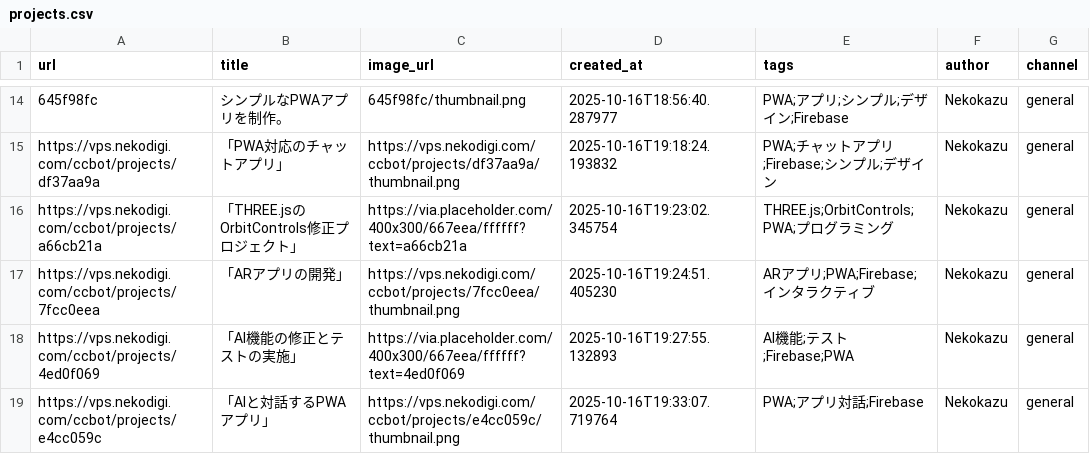
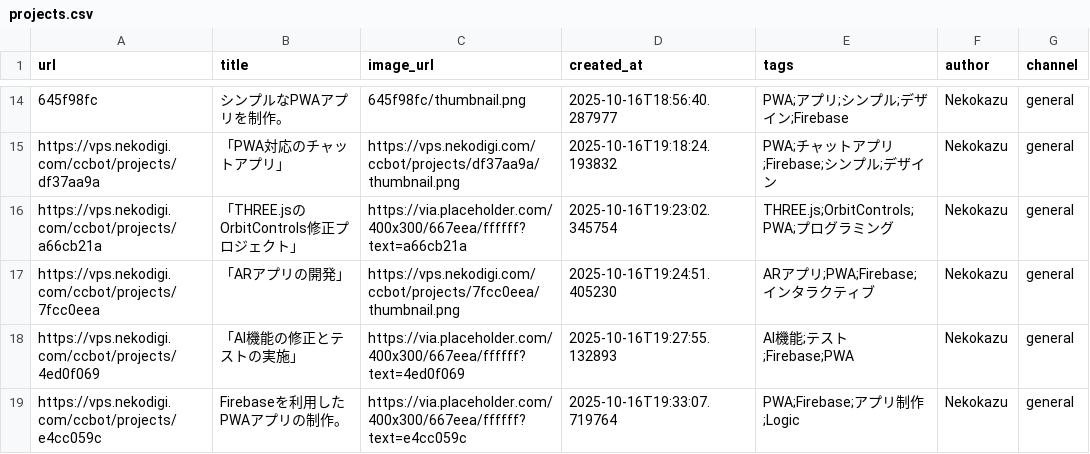
Before and after one commit to Nekodigi/ccbot-vps-deploy, a CSV file: projects/projects.csv, drawn as a sheet; only a part is shown, gaps mark what is left out.

Commit message:
Update: Firebaseを利用したPWAアプリの制作。

```diff
--- a/projects/projects.csv
+++ b/projects/projects.csv
@@ -18,2 +18,2 @@ https://vps.nekodigi.com/ccbot/projects/7fcc0eea,「ARアプリの開発」,http
 https://vps.nekodigi.com/ccbot/projects/4ed0f069,「AI機能の修正とテストの実施」,https://via.placeholder.com/400x300/667eea/ffffff?text=4ed0f069,2025-10-16T19:27:55.132893,AI機能;テスト;Firebase;PWA,Nekokazu,general
-https://vps.nekodigi.com/ccbot/projects/e4cc059c,「AIと対話するPWAアプリ」,https://vps.nekodigi.com/ccbot/projects/e4cc059c/thumbnail.png,2025-10-16T19:33:07.719764,PWA;アプリ対話;Firebase,Nekokazu,general
+https://vps.nekodigi.com/ccbot/projects/e4cc059c,Firebaseを利用したPWAアプリの制作。,https://via.placeholder.com/400x300/667eea/ffffff?text=e4cc059c,2025-10-16T19:33:07.719764,PWA;Firebase;アプリ制作;Logic,Nekokazu,general
```
Also changed, not shown: 7 other files.
